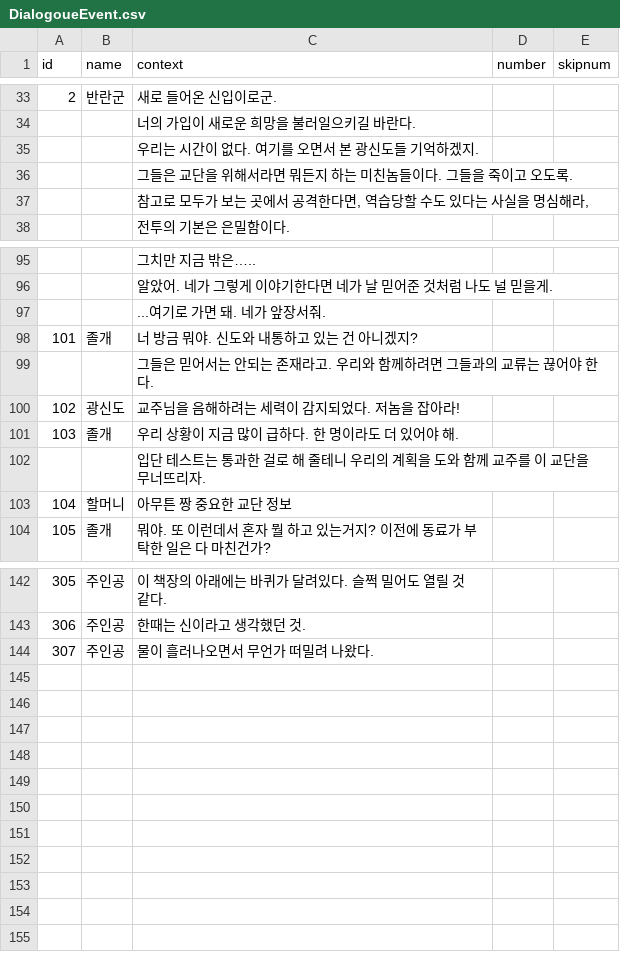
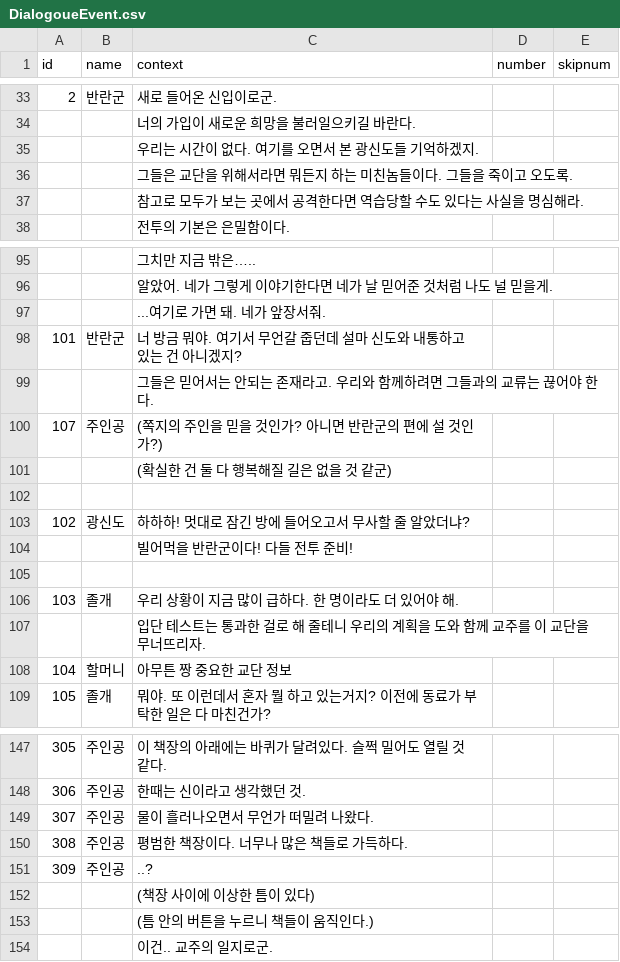
Before and after one commit to leeZn30/Gamelab_Week05, a CSV file: Assets/Resources/CSVFiles/DialogoueEvent.csv, drawn as a sheet; only a part is shown, gaps mark what is left out.

```diff
--- a/Assets/Resources/CSVFiles/DialogoueEvent.csv
+++ b/Assets/Resources/CSVFiles/DialogoueEvent.csv
@@ -36,3 +36,3 @@
 ,,그들은 교단을 위해서라면 뭐든지 하는 미친놈들이다. 그들을 죽이고 오도록.,,
-,,"참고로 모두가 보는 곳에서 공격한다면, 역습당할 수도 있다는 사실을 명심해라,",,
+,,참고로 모두가 보는 곳에서 공격한다면 역습당할 수도 있다는 사실을 명심해라.,,
 ,,전투의 기본은 은밀함이다.,,
@@ -97,5 +97,10 @@
 ,,...여기로 가면 돼. 네가 앞장서줘.,,
-101,졸개,너 방금 뭐야. 신도와 내통하고 있는 건 아니겠지? ,,
+101,반란군,너 방금 뭐야. 여기서 무언갈 줍던데 설마 신도와 내통하고 있는 건 아니겠지? ,,
 ,,그들은 믿어서는 안되는 존재라고. 우리와 함께하려면 그들과의 교류는 끊어야 한다.,,
-102,광신도,교주님을 음해하려는 세력이 감지되었다. 저놈을 잡아라!,,
+107,주인공,(쪽지의 주인을 믿을 것인가? 아니면 반란군의 편에 설 것인가?),,
+,,(확실한 건 둘 다 행복해질 길은 없을 것 같군),,
+,,,,
+102,광신도,하하하! 멋대로 잠긴 방에 들어오고서 무사할 줄 알았더냐?,,
+,,빌어먹을 반란군이다! 다들 전투 준비!,,
+,,,,
 103,졸개,우리 상황이 지금 많이 급하다. 한 명이라도 더 있어야 해.,,
@@ -144 +149,6 @@
 307,주인공,물이 흘러나오면서 무언가 떠밀려 나왔다.,,
+308,주인공,평범한 책장이다. 너무나 많은 책들로 가득하다.,,
+309,주인공,..?,,
+,,(책장 사이에 이상한 틈이 있다),,
+,,(틈 안의 버튼을 누르니 책들이 움직인다.),,
+,,이건.. 교주의 일지로군.,,
```
Also changed, not shown: Assets/Resources/CSVFiles/Note.CSV, 21 other files.
